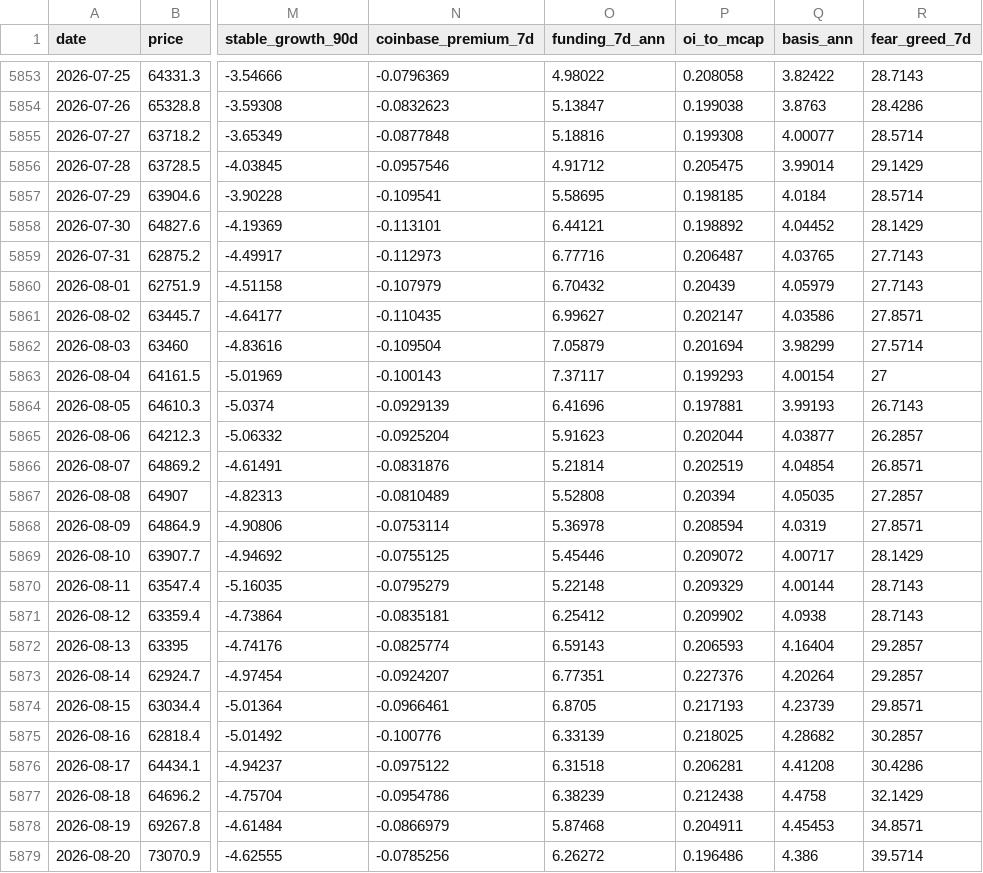
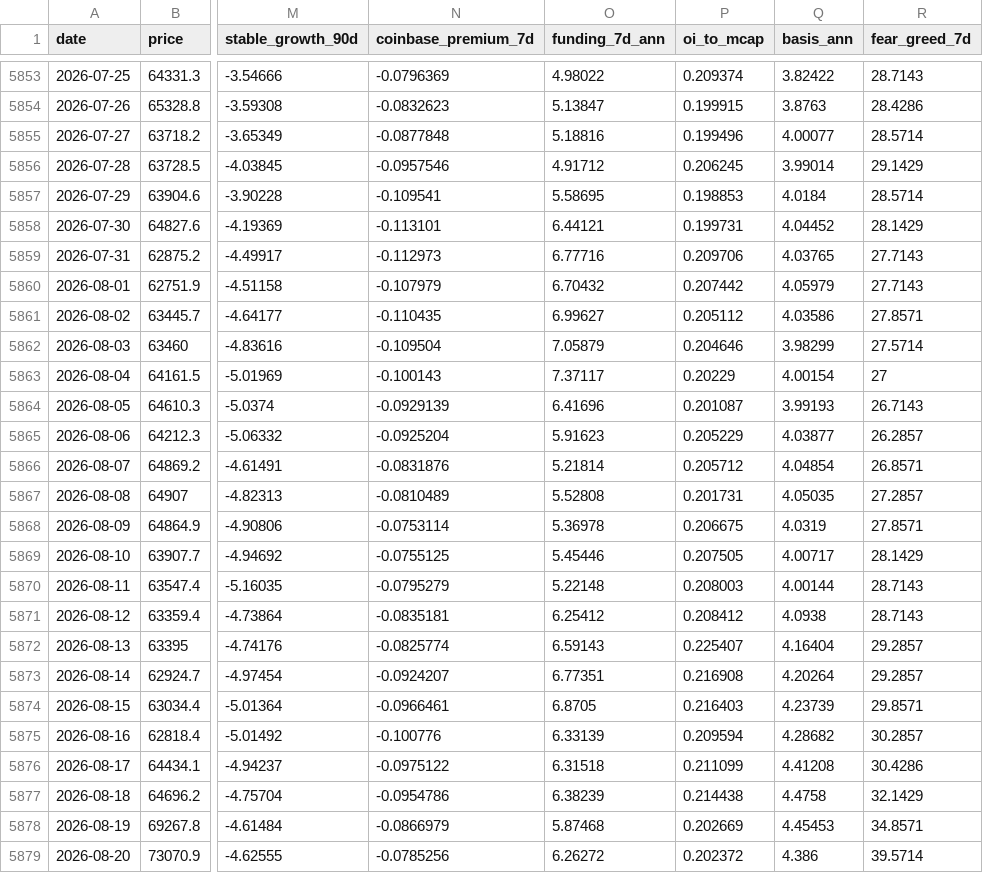
Before and after one commit to North7/btc-top-dashboard, a CSV file: data/indicators.csv, drawn as a sheet; only a part is shown, gaps mark what is left out; the diff covers the shown part only; the diff names each change by its address in the sheet, - before the commit and + after, or states it on an @@ line.

```diff
--- a/data/indicators.csv
+++ b/data/indicators.csv
-P5853 (oi_to_mcap): 0.208058
+P5853 (oi_to_mcap): 0.209374
-P5854 (oi_to_mcap): 0.199038
+P5854 (oi_to_mcap): 0.199915
-P5855 (oi_to_mcap): 0.199308
+P5855 (oi_to_mcap): 0.199496
-P5856 (oi_to_mcap): 0.205475
+P5856 (oi_to_mcap): 0.206245
-P5857 (oi_to_mcap): 0.198185
+P5857 (oi_to_mcap): 0.198853
-P5858 (oi_to_mcap): 0.198892
+P5858 (oi_to_mcap): 0.199731
-P5859 (oi_to_mcap): 0.206487
+P5859 (oi_to_mcap): 0.209706
-P5860 (oi_to_mcap): 0.20439
+P5860 (oi_to_mcap): 0.207442
-P5861 (oi_to_mcap): 0.202147
+P5861 (oi_to_mcap): 0.205112
-P5862 (oi_to_mcap): 0.201694
+P5862 (oi_to_mcap): 0.204646
-P5863 (oi_to_mcap): 0.199293
+P5863 (oi_to_mcap): 0.20229
-P5864 (oi_to_mcap): 0.197881
+P5864 (oi_to_mcap): 0.201087
-P5865 (oi_to_mcap): 0.202044
+P5865 (oi_to_mcap): 0.205229
-P5866 (oi_to_mcap): 0.202519
+P5866 (oi_to_mcap): 0.205712
-P5867 (oi_to_mcap): 0.20394
+P5867 (oi_to_mcap): 0.201731
-P5868 (oi_to_mcap): 0.208594
+P5868 (oi_to_mcap): 0.206675
-P5869 (oi_to_mcap): 0.209072
+P5869 (oi_to_mcap): 0.207505
-P5870 (oi_to_mcap): 0.209329
+P5870 (oi_to_mcap): 0.208003
-P5871 (oi_to_mcap): 0.209902
+P5871 (oi_to_mcap): 0.208412
-P5872 (oi_to_mcap): 0.206593
+P5872 (oi_to_mcap): 0.225407
-P5873 (oi_to_mcap): 0.227376
+P5873 (oi_to_mcap): 0.216908
-P5874 (oi_to_mcap): 0.217193
+P5874 (oi_to_mcap): 0.216403
-P5875 (oi_to_mcap): 0.218025
+P5875 (oi_to_mcap): 0.209594
-P5876 (oi_to_mcap): 0.206281
+P5876 (oi_to_mcap): 0.211099
-P5877 (oi_to_mcap): 0.212438
+P5877 (oi_to_mcap): 0.214438
-P5878 (oi_to_mcap): 0.204911
+P5878 (oi_to_mcap): 0.202669
-P5879 (oi_to_mcap): 0.196486
+P5879 (oi_to_mcap): 0.202372
```
Also changed, not shown: 84 edited cells elsewhere in this file, data/raw/basis.csv, data/raw/coinbase_premium.csv, 16 other files.
